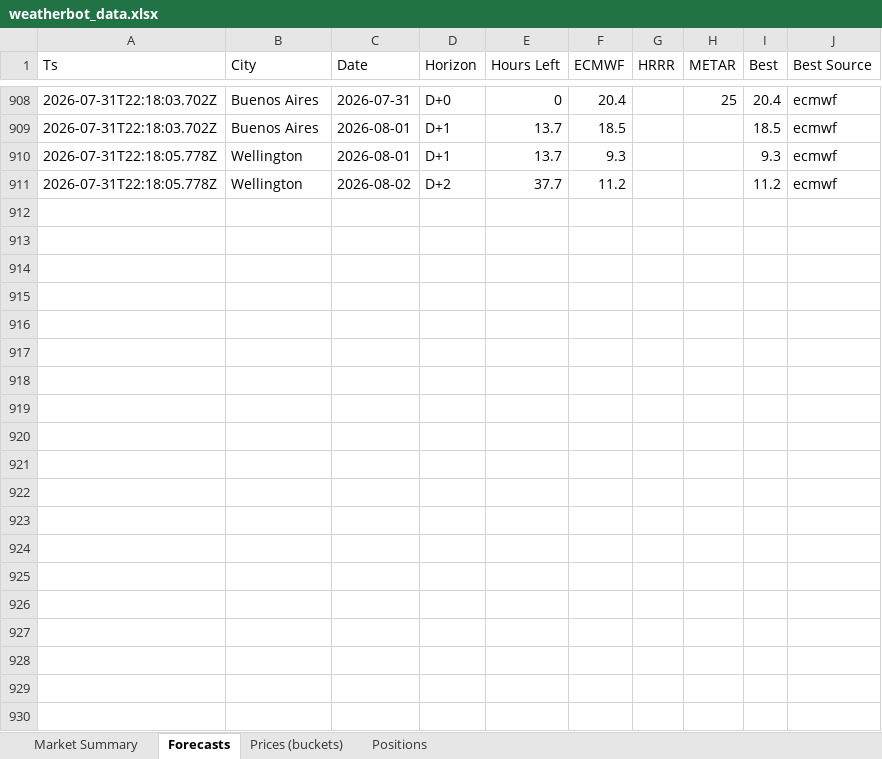
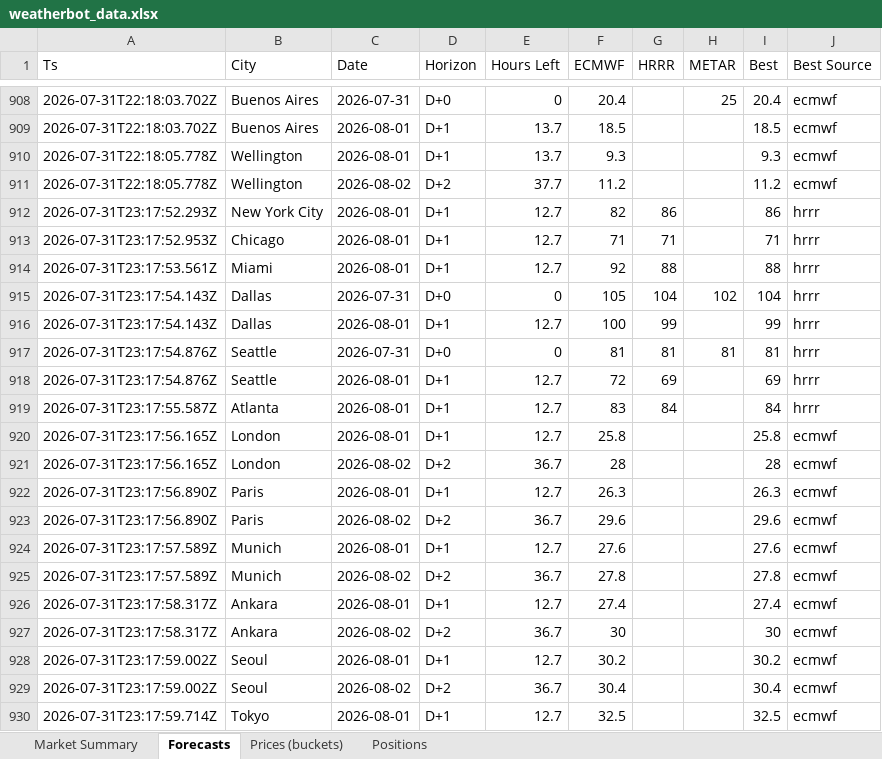
Before and after one commit to my6699/weatherbot-collector, an Excel workbook: data/weatherbot_data.xlsx, sheet Forecasts, drawn as a sheet; only a part is shown, gaps mark what is left out; values as stored, in another font and other column widths than the file's, no borders; the diff covers the shown part only; the diff names each change by its address in the sheet, - before the commit and + after, or states it on an @@ line.

```diff
--- a/data/weatherbot_data.xlsx (sheet Forecasts)
+++ b/data/weatherbot_data.xlsx (sheet Forecasts)
+row 912: 2026-07-31T23:17:52.293Z | New York City | 2026-08-01 | D+1 | 12.7 | 82 | 86 |  | 86 | hrrr
+row 913: 2026-07-31T23:17:52.953Z | Chicago | 2026-08-01 | D+1 | 12.7 | 71 | 71 |  | 71 | hrrr
+row 914: 2026-07-31T23:17:53.561Z | Miami | 2026-08-01 | D+1 | 12.7 | 92 | 88 |  | 88 | hrrr
+row 915: 2026-07-31T23:17:54.143Z | Dallas | 2026-07-31 | D+0 | 0 | 105 | 104 | 102 | 104 | hrrr
+row 916: 2026-07-31T23:17:54.143Z | Dallas | 2026-08-01 | D+1 | 12.7 | 100 | 99 |  | 99 | hrrr
+row 917: 2026-07-31T23:17:54.876Z | Seattle | 2026-07-31 | D+0 | 0 | 81 | 81 | 81 | 81 | hrrr
+row 918: 2026-07-31T23:17:54.876Z | Seattle | 2026-08-01 | D+1 | 12.7 | 72 | 69 |  | 69 | hrrr
+row 919: 2026-07-31T23:17:55.587Z | Atlanta | 2026-08-01 | D+1 | 12.7 | 83 | 84 |  | 84 | hrrr
+row 920: 2026-07-31T23:17:56.165Z | London | 2026-08-01 | D+1 | 12.7 | 25.8 |  |  | 25.8 | ecmwf
+row 921: 2026-07-31T23:17:56.165Z | London | 2026-08-02 | D+2 | 36.7 | 28 |  |  | 28 | ecmwf
+row 922: 2026-07-31T23:17:56.890Z | Paris | 2026-08-01 | D+1 | 12.7 | 26.3 |  |  | 26.3 | ecmwf
+row 923: 2026-07-31T23:17:56.890Z | Paris | 2026-08-02 | D+2 | 36.7 | 29.6 |  |  | 29.6 | ecmwf
+row 924: 2026-07-31T23:17:57.589Z | Munich | 2026-08-01 | D+1 | 12.7 | 27.6 |  |  | 27.6 | ecmwf
+row 925: 2026-07-31T23:17:57.589Z | Munich | 2026-08-02 | D+2 | 36.7 | 27.8 |  |  | 27.8 | ecmwf
+row 926: 2026-07-31T23:17:58.317Z | Ankara | 2026-08-01 | D+1 | 12.7 | 27.4 |  |  | 27.4 | ecmwf
+row 927: 2026-07-31T23:17:58.317Z | Ankara | 2026-08-02 | D+2 | 36.7 | 30 |  |  | 30 | ecmwf
+row 928: 2026-07-31T23:17:59.002Z | Seoul | 2026-08-01 | D+1 | 12.7 | 30.2 |  |  | 30.2 | ecmwf
+row 929: 2026-07-31T23:17:59.002Z | Seoul | 2026-08-02 | D+2 | 36.7 | 30.4 |  |  | 30.4 | ecmwf
+row 930: 2026-07-31T23:17:59.714Z | Tokyo | 2026-08-01 | D+1 | 12.7 | 32.5 |  |  | 32.5 | ecmwf
```
Also changed, not shown: 14 added rows elsewhere in this sheet, sheet Prices (buckets), sheet Market Summary, sheet Positions, 34 other files.
